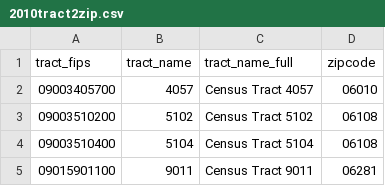
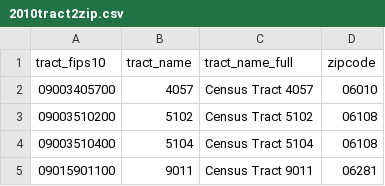
Before and after one commit to CT-Data-Collaborative/ct-census-tract-to-zip, a CSV file: data/2010tract2zip.csv, drawn as a sheet; only a part is shown.

Commit message:
Update 2010tract2zip.csv

```diff
--- a/data/2010tract2zip.csv
+++ b/data/2010tract2zip.csv
@@ -1,2 +1,2 @@
-tract_fips,tract_name,tract_name_full,zipcode
+tract_fips10,tract_name,tract_name_full,zipcode
 "09003405700","4057",Census Tract 4057,"06010"
```
